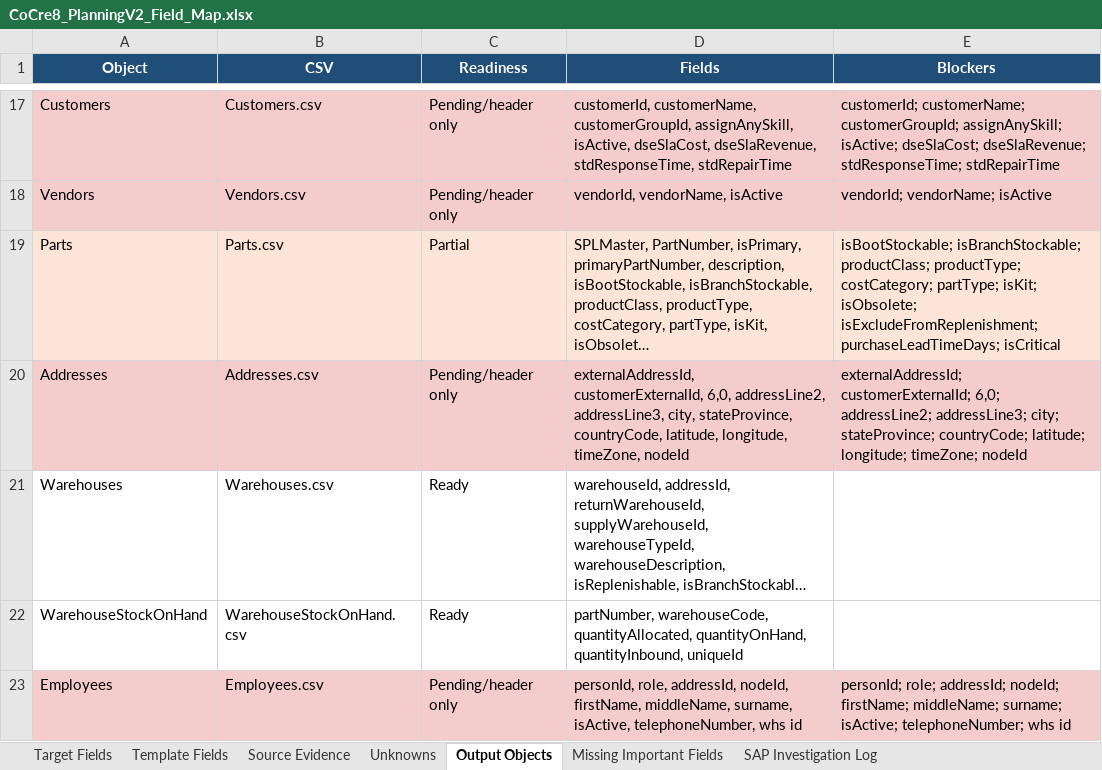
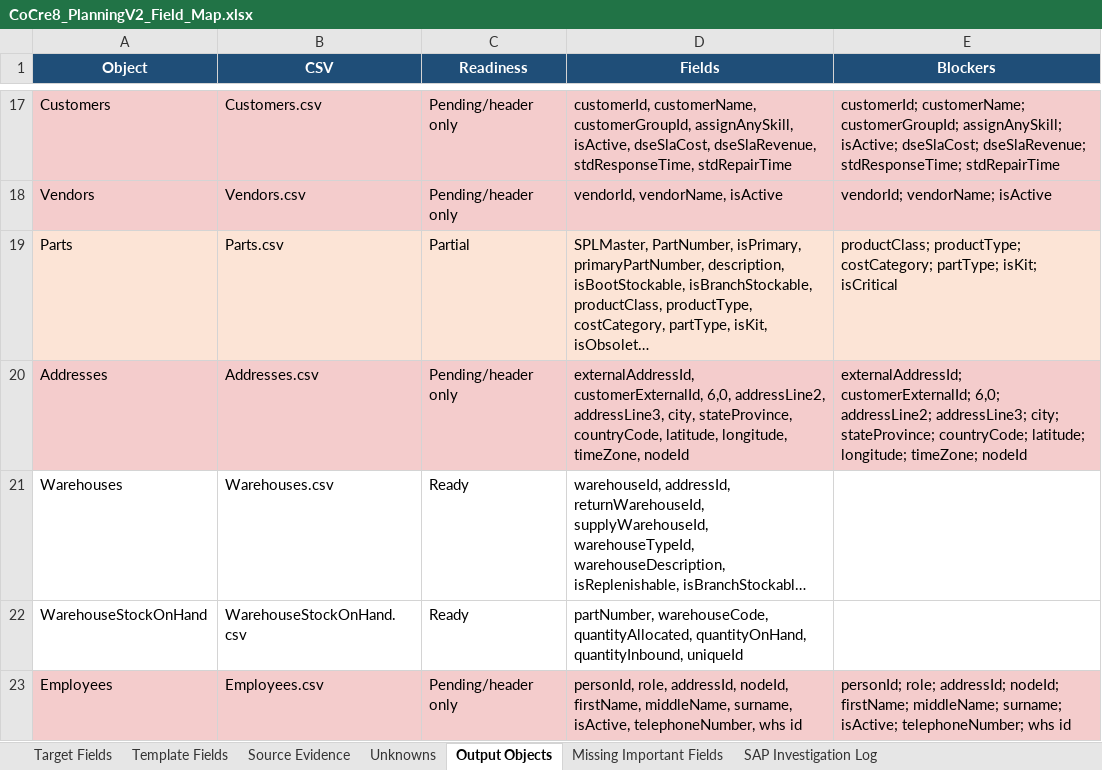
Before and after one commit to SPLChase/PlanningV2_CC8, an Excel workbook: docs/field-map/CoCre8_PlanningV2_Field_Map.xlsx, sheet Output Objects, drawn as a sheet; only a part is shown, gaps mark what is left out; long unchanged cells end in …; values as stored, in another font and other column widths than the file's, no borders; table styles not drawn; the diff names each change by its address in the sheet, - before the commit and + after, or states it on an @@ line.

Commit message:
Apply confirmed CoCre8 part defaults

```diff
--- a/docs/field-map/CoCre8_PlanningV2_Field_Map.xlsx (sheet Output Objects)
+++ b/docs/field-map/CoCre8_PlanningV2_Field_Map.xlsx (sheet Output Objects)
-E19 (Blockers): isBootStockable; isBranchStockable; productClass; productType; costCategory; partType; isKit; isObsolete; isExcludeFromReplenishment; purchaseLeadTimeDays; isCritical
+E19 (Blockers): productClass; productType; costCategory; partType; isKit; isCritical
```
Also changed, not shown: sheet Template Fields, sheet Unknowns, Reference/SPL Planning Data Fields edited.xlsx, 2 other files.
